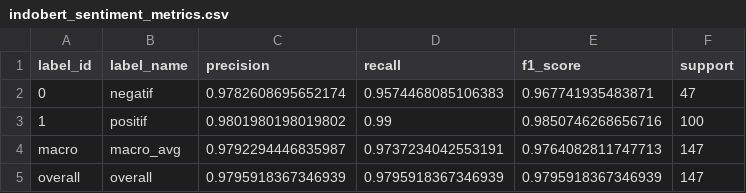
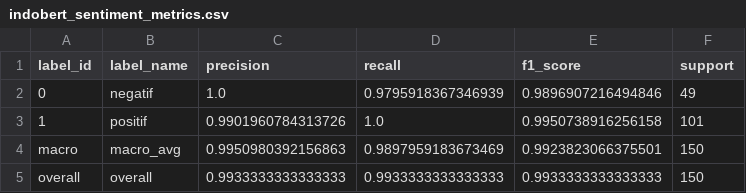
Before and after one commit to FjrSdq/BNI-from-kaggle, a CSV file: indobert_sentiment_metrics.csv, drawn as a sheet.

```diff
--- a/indobert_sentiment_metrics.csv
+++ b/indobert_sentiment_metrics.csv
@@ -1,5 +1,5 @@
 label_id,label_name,precision,recall,f1_score,support
-0,negatif,0.9782608695652174,0.9574468085106383,0.967741935483871,47
-1,positif,0.9801980198019802,0.99,0.9850746268656716,100
-macro,macro_avg,0.9792294446835987,0.9737234042553191,0.9764082811747713,147
-overall,overall,0.9795918367346939,0.9795918367346939,0.9795918367346939,147
+0,negatif,1.0,0.9795918367346939,0.9896907216494846,49
+1,positif,0.9901960784313726,1.0,0.9950738916256158,101
+macro,macro_avg,0.9950980392156863,0.9897959183673469,0.9923823066375501,150
+overall,overall,0.9933333333333333,0.9933333333333333,0.9933333333333333,150
```
Also changed, not shown: training_metrics.csv, wondr_sample_1500_with_label - Copy.csv, 1 other file.
